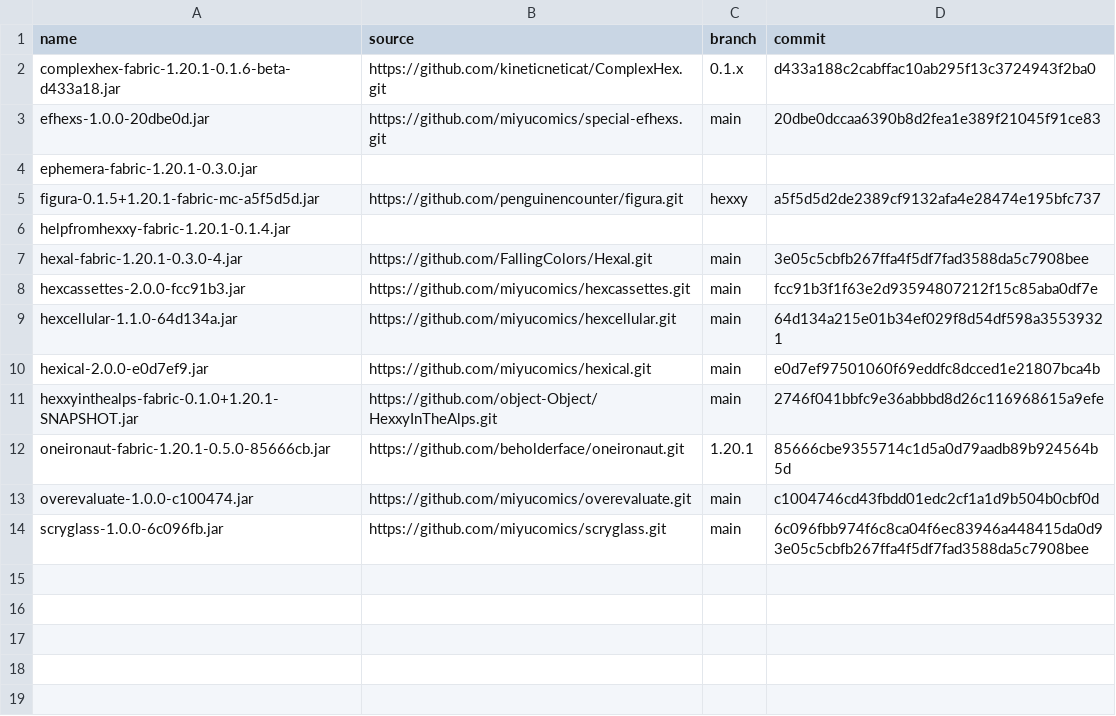
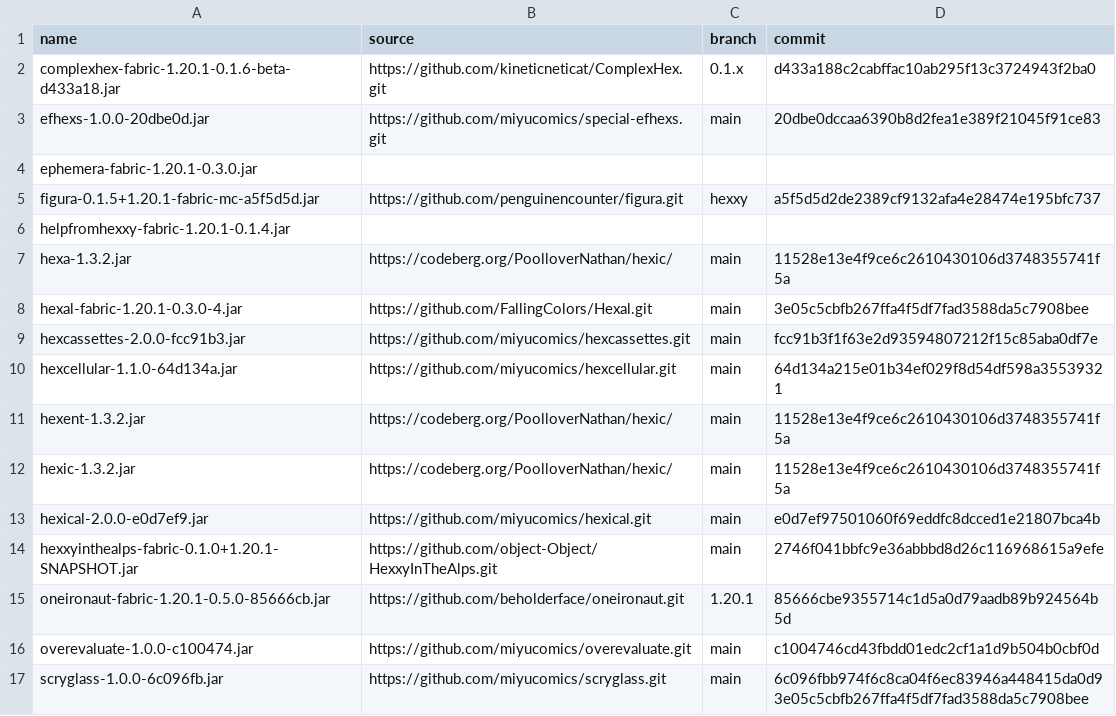
Before and after one commit to abilliontrillionstars/hexxy4, a CSV file: jarSources.csv, drawn as a sheet; the diff names each change by its address in the sheet, - before the commit and + after, or states it on an @@ line.

Commit message:
hexic ε → 1.3.2

```diff
--- a/jarSources.csv
+++ b/jarSources.csv
+row 7: hexa-1.3.2.jar | https://codeberg.org/PoolloverNathan/hexic/ | main | 11528e13e4f9ce6c2610430106d3748355741f5a
+row 11: hexent-1.3.2.jar | https://codeberg.org/PoolloverNathan/hexic/ | main | 11528e13e4f9ce6c2610430106d3748355741f5a
+row 12: hexic-1.3.2.jar | https://codeberg.org/PoolloverNathan/hexic/ | main | 11528e13e4f9ce6c2610430106d3748355741f5a
```
Also changed, not shown: 3 other files.
